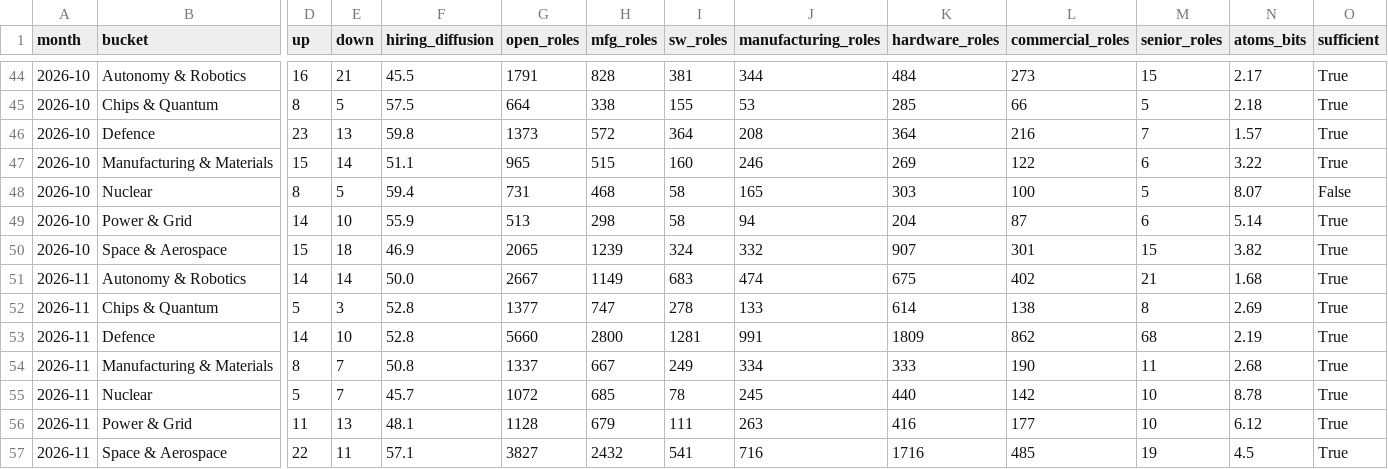
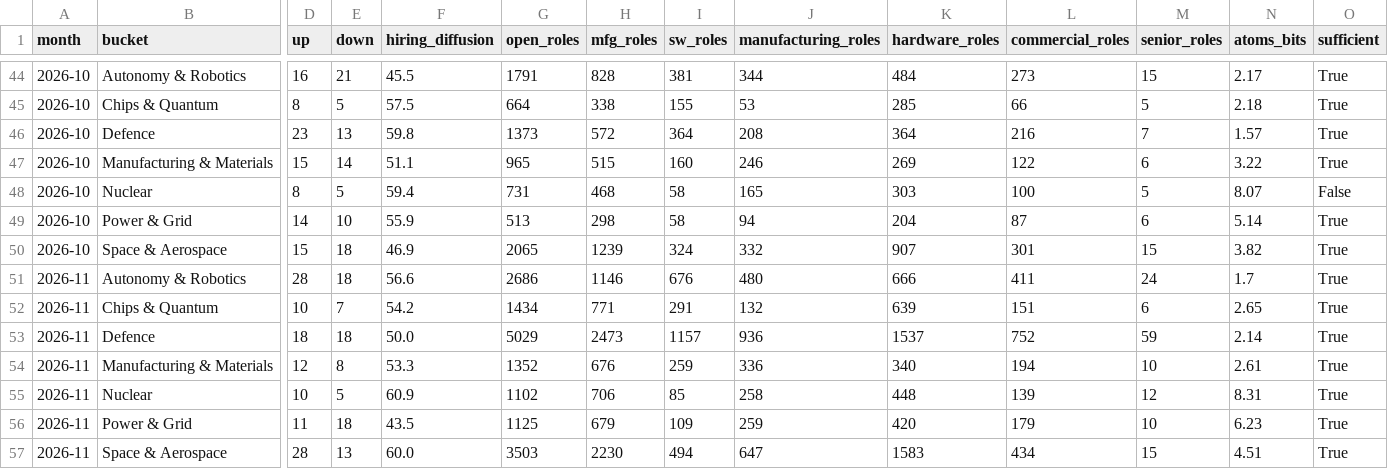
Before and after one commit to PaleoFaire/innovators-league, a CSV file: data/pulse/pulse_buckets.csv, drawn as a sheet; only a part is shown, gaps mark what is left out; removed rows and columns are numbered as before the commit, all else as after; rows hold the shown columns only; the diff names each change by its address in the sheet, - before the commit and + after, or states it on an @@ line.

Commit message:
🫀 Pulse signals: 2026-W47

```diff
--- a/data/pulse/pulse_buckets.csv
+++ b/data/pulse/pulse_buckets.csv
-row 51: 2026-11 | Autonomy & Robotics | 14 | 14 | 50.0 | 2667 | 1149 | 683 | 474 | 675 | 402 | 21 | 1.68 | True
-row 52: 2026-11 | Chips & Quantum | 5 | 3 | 52.8 | 1377 | 747 | 278 | 133 | 614 | 138 | 8 | 2.69 | True
-row 53: 2026-11 | Defence | 14 | 10 | 52.8 | 5660 | 2800 | 1281 | 991 | 1809 | 862 | 68 | 2.19 | True
-row 54: 2026-11 | Manufacturing & Materials | 8 | 7 | 50.8 | 1337 | 667 | 249 | 334 | 333 | 190 | 11 | 2.68 | True
-row 55: 2026-11 | Nuclear | 5 | 7 | 45.7 | 1072 | 685 | 78 | 245 | 440 | 142 | 10 | 8.78 | True
+row 51: 2026-11 | Autonomy & Robotics | 28 | 18 | 56.6 | 2686 | 1146 | 676 | 480 | 666 | 411 | 24 | 1.7 | True
+row 52: 2026-11 | Chips & Quantum | 10 | 7 | 54.2 | 1434 | 771 | 291 | 132 | 639 | 151 | 6 | 2.65 | True
+row 53: 2026-11 | Defence | 18 | 18 | 50.0 | 5029 | 2473 | 1157 | 936 | 1537 | 752 | 59 | 2.14 | True
+row 54: 2026-11 | Manufacturing & Materials | 12 | 8 | 53.3 | 1352 | 676 | 259 | 336 | 340 | 194 | 10 | 2.61 | True
+row 55: 2026-11 | Nuclear | 10 | 5 | 60.9 | 1102 | 706 | 85 | 258 | 448 | 139 | 12 | 8.31 | True
-E56 (down): 13
+E56 (down): 18
-F56 (hiring_diffusion): 48.1
+F56 (hiring_diffusion): 43.5
-G56 (open_roles): 1128
+G56 (open_roles): 1125
-I56 (sw_roles): 111
+I56 (sw_roles): 109
-J56 (manufacturing_roles): 263
+J56 (manufacturing_roles): 259
-K56 (hardware_roles): 416
+K56 (hardware_roles): 420
-L56 (commercial_roles): 177
+L56 (commercial_roles): 179
-N56 (atoms_bits): 6.12
+N56 (atoms_bits): 6.23
-row 57: 2026-11 | Space & Aerospace | 22 | 11 | 57.1 | 3827 | 2432 | 541 | 716 | 1716 | 485 | 19 | 4.5 | True
+row 57: 2026-11 | Space & Aerospace | 28 | 13 | 60.0 | 3503 | 2230 | 494 | 647 | 1583 | 434 | 15 | 4.51 | True
```
Also changed, not shown: data/pulse/pulse_history.csv, 38 other files.
